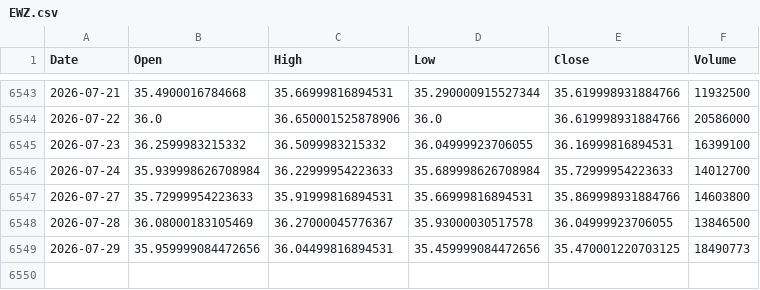
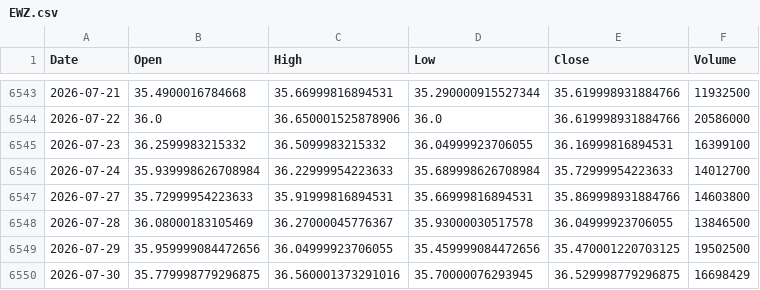
Before and after one commit to kittycapital/etf_fund_flow, a CSV file: data/prices/EWZ.csv, drawn as a sheet; only a part is shown, gaps mark what is left out.

```diff
--- a/data/prices/EWZ.csv
+++ b/data/prices/EWZ.csv
@@ -6548,2 +6548,3 @@ Date,Open,High,Low,Close,Volume
 2026-07-28,36.08000183105469,36.27000045776367,35.93000030517578,36.04999923706055,13846500
-2026-07-29,35.959999084472656,36.04499816894531,35.459999084472656,35.470001220703125,18490773
+2026-07-29,35.959999084472656,36.04999923706055,35.459999084472656,35.470001220703125,19502500
+2026-07-30,35.779998779296875,36.560001373291016,35.70000076293945,36.529998779296875,16698429
```
Also changed, not shown: data/prices/BOTZ.csv, data/prices/LQD.csv, 47 other files.
